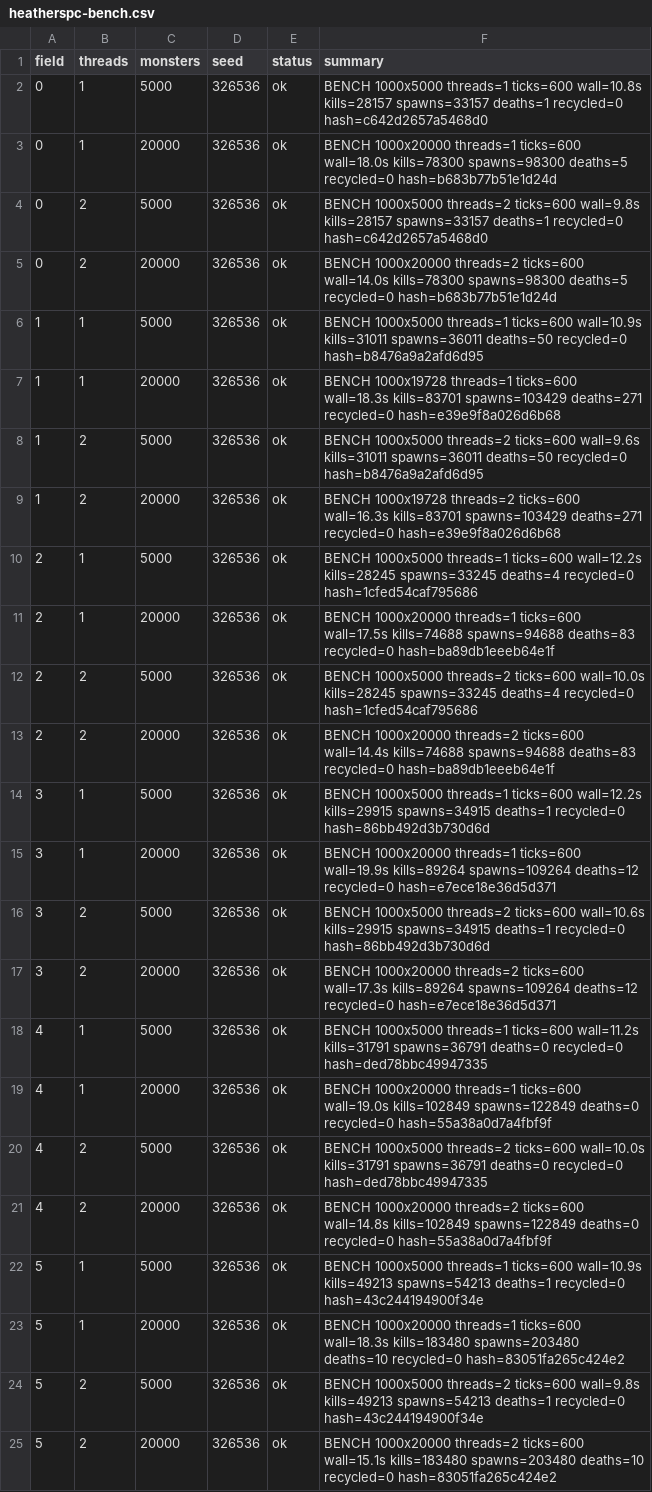
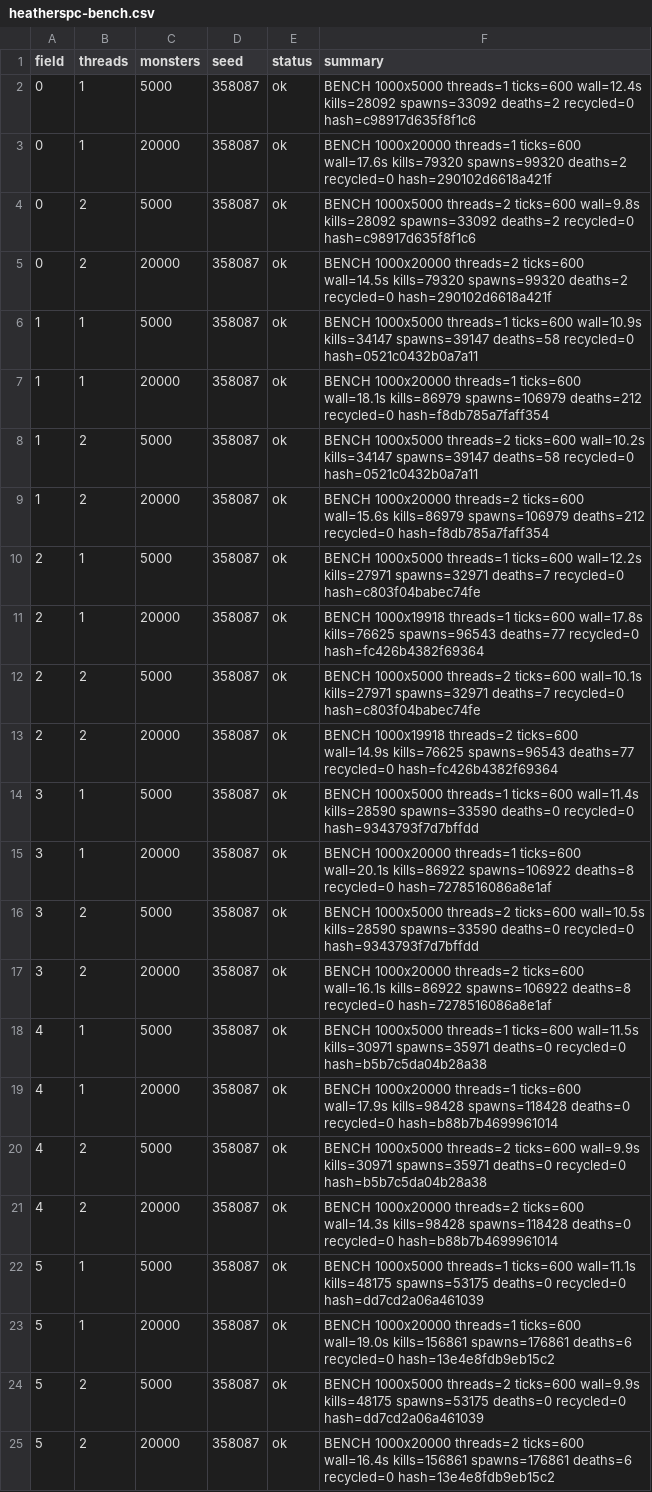
Before and after one commit to Proximo0/MagicSmash, a CSV file: work/261122113700-6513/art/heatherspc-bench.csv, drawn as a sheet; the diff names each change by its address in the sheet, - before the commit and + after, or states it on an @@ line.

Commit message:
heatherspc: job 261122113700-6513 2026-11-26T16:26:18Z

```diff
--- a/work/261122113700-6513/art/heatherspc-bench.csv
+++ b/work/261122113700-6513/art/heatherspc-bench.csv
-D2:D25 (seed): 326536
+D2:D25 (seed): 358087
-F2 (summary): …threads=1 ticks=600 wall=10.8s kills=28157 spawns=33157 deaths=1 recycled=0 hash=c642d2657a5468d0
+F2 (summary): …threads=1 ticks=600 wall=12.4s kills=28092 spawns=33092 deaths=2 recycled=0 hash=c98917d635f8f1c6
-F3 (summary): …threads=1 ticks=600 wall=18.0s kills=78300 spawns=98300 deaths=5 recycled=0 hash=b683b77b51e1d24d
+F3 (summary): …threads=1 ticks=600 wall=17.6s kills=79320 spawns=99320 deaths=2 recycled=0 hash=290102d6618a421f
-F4 (summary): …ticks=600 wall=9.8s kills=28157 spawns=33157 deaths=1 recycled=0 hash=c642d2657a5468d0
+F4 (summary): …ticks=600 wall=9.8s kills=28092 spawns=33092 deaths=2 recycled=0 hash=c98917d635f8f1c6
-F5 (summary): …threads=2 ticks=600 wall=14.0s kills=78300 spawns=98300 deaths=5 recycled=0 hash=b683b77b51e1d24d
+F5 (summary): …threads=2 ticks=600 wall=14.5s kills=79320 spawns=99320 deaths=2 recycled=0 hash=290102d6618a421f
-F6 (summary): …ticks=600 wall=10.9s kills=31011 spawns=36011 deaths=50 recycled=0 hash=b8476a9a2afd6d95
+F6 (summary): …ticks=600 wall=10.9s kills=34147 spawns=39147 deaths=58 recycled=0 hash=0521c0432b0a7a11
-F7 (summary): BENCH 1000x19728 threads=1 ticks=600 wall=18.3s kills=83701 spawns=103429 deaths=271 recycled=0 hash=e39e9f8a026d6b68
+F7 (summary): BENCH 1000x20000 threads=1 ticks=600 wall=18.1s kills=86979 spawns=106979 deaths=212 recycled=0 hash=f8db785a7faff354
-F8 (summary): …threads=2 ticks=600 wall=9.6s kills=31011 spawns=36011 deaths=50 recycled=0 hash=b8476a9a2afd6d95
+F8 (summary): …threads=2 ticks=600 wall=10.2s kills=34147 spawns=39147 deaths=58 recycled=0 hash=0521c0432b0a7a11
-F9 (summary): BENCH 1000x19728 threads=2 ticks=600 wall=16.3s kills=83701 spawns=103429 deaths=271 recycled=0 hash=e39e9f8a026d6b68
+F9 (summary): BENCH 1000x20000 threads=2 ticks=600 wall=15.6s kills=86979 spawns=106979 deaths=212 recycled=0 hash=f8db785a7faff354
-F10 (summary): …ticks=600 wall=12.2s kills=28245 spawns=33245 deaths=4 recycled=0 hash=1cfed54caf795686
+F10 (summary): …ticks=600 wall=12.2s kills=27971 spawns=32971 deaths=7 recycled=0 hash=c803f04babec74fe
-F11 (summary): BENCH 1000x20000 threads=1 ticks=600 wall=17.5s kills=74688 spawns=94688 deaths=83 recycled=0 hash=ba89db1eeeb64e1f
+F11 (summary): BENCH 1000x19918 threads=1 ticks=600 wall=17.8s kills=76625 spawns=96543 deaths=77 recycled=0 hash=fc426b4382f69364
-F12 (summary): …threads=2 ticks=600 wall=10.0s kills=28245 spawns=33245 deaths=4 recycled=0 hash=1cfed54caf795686
+F12 (summary): …threads=2 ticks=600 wall=10.1s kills=27971 spawns=32971 deaths=7 recycled=0 hash=c803f04babec74fe
-F13 (summary): BENCH 1000x20000 threads=2 ticks=600 wall=14.4s kills=74688 spawns=94688 deaths=83 recycled=0 hash=ba89db1eeeb64e1f
+F13 (summary): BENCH 1000x19918 threads=2 ticks=600 wall=14.9s kills=76625 spawns=96543 deaths=77 recycled=0 hash=fc426b4382f69364
-F14 (summary): …threads=1 ticks=600 wall=12.2s kills=29915 spawns=34915 deaths=1 recycled=0 hash=86bb492d3b730d6d
+F14 (summary): …threads=1 ticks=600 wall=11.4s kills=28590 spawns=33590 deaths=0 recycled=0 hash=9343793f7d7bffdd
-F15 (summary): …threads=1 ticks=600 wall=19.9s kills=89264 spawns=109264 deaths=12 recycled=0 hash=e7ece18e36d5d371
+F15 (summary): …threads=1 ticks=600 wall=20.1s kills=86922 spawns=106922 deaths=8 recycled=0 hash=7278516086a8e1af
-F16 (summary): …threads=2 ticks=600 wall=10.6s kills=29915 spawns=34915 deaths=1 recycled=0 hash=86bb492d3b730d6d
+F16 (summary): …threads=2 ticks=600 wall=10.5s kills=28590 spawns=33590 deaths=0 recycled=0 hash=9343793f7d7bffdd
-F17 (summary): …threads=2 ticks=600 wall=17.3s kills=89264 spawns=109264 deaths=12 recycled=0 hash=e7ece18e36d5d371
+F17 (summary): …threads=2 ticks=600 wall=16.1s kills=86922 spawns=106922 deaths=8 recycled=0 hash=7278516086a8e1af
-F18 (summary): …threads=1 ticks=600 wall=11.2s kills=31791 spawns=36791 deaths=0 recycled=0 hash=ded78bbc49947335
+F18 (summary): …threads=1 ticks=600 wall=11.5s kills=30971 spawns=35971 deaths=0 recycled=0 hash=b5b7c5da04b28a38
-F19 (summary): …threads=1 ticks=600 wall=19.0s kills=102849 spawns=122849 deaths=0 recycled=0 hash=55a38a0d7a4fbf9f
+F19 (summary): …threads=1 ticks=600 wall=17.9s kills=98428 spawns=118428 deaths=0 recycled=0 hash=b88b7b4699961014
-F20 (summary): …threads=2 ticks=600 wall=10.0s kills=31791 spawns=36791 deaths=0 recycled=0 hash=ded78bbc49947335
+F20 (summary): …threads=2 ticks=600 wall=9.9s kills=30971 spawns=35971 deaths=0 recycled=0 hash=b5b7c5da04b28a38
-F21 (summary): …threads=2 ticks=600 wall=14.8s kills=102849 spawns=122849 deaths=0 recycled=0 hash=55a38a0d7a4fbf9f
+F21 (summary): …threads=2 ticks=600 wall=14.3s kills=98428 spawns=118428 deaths=0 recycled=0 hash=b88b7b4699961014
-F22 (summary): …threads=1 ticks=600 wall=10.9s kills=49213 spawns=54213 deaths=1 recycled=0 hash=43c244194900f34e
+F22 (summary): …threads=1 ticks=600 wall=11.1s kills=48175 spawns=53175 deaths=0 recycled=0 hash=dd7cd2a06a461039
-F23 (summary): …threads=1 ticks=600 wall=18.3s kills=183480 spawns=203480 deaths=10 recycled=0 hash=83051fa265c424e2
+F23 (summary): …threads=1 ticks=600 wall=19.0s kills=156861 spawns=176861 deaths=6 recycled=0 hash=13e4e8fdb9eb15c2
-F24 (summary): …threads=2 ticks=600 wall=9.8s kills=49213 spawns=54213 deaths=1 recycled=0 hash=43c244194900f34e
+F24 (summary): …threads=2 ticks=600 wall=9.9s kills=48175 spawns=53175 deaths=0 recycled=0 hash=dd7cd2a06a461039
-F25 (summary): …threads=2 ticks=600 wall=15.1s kills=183480 spawns=203480 deaths=10 recycled=0 hash=83051fa265c424e2
+F25 (summary): …threads=2 ticks=600 wall=16.4s kills=156861 spawns=176861 deaths=6 recycled=0 hash=13e4e8fdb9eb15c2
```
Also changed, not shown: 1 other file.
